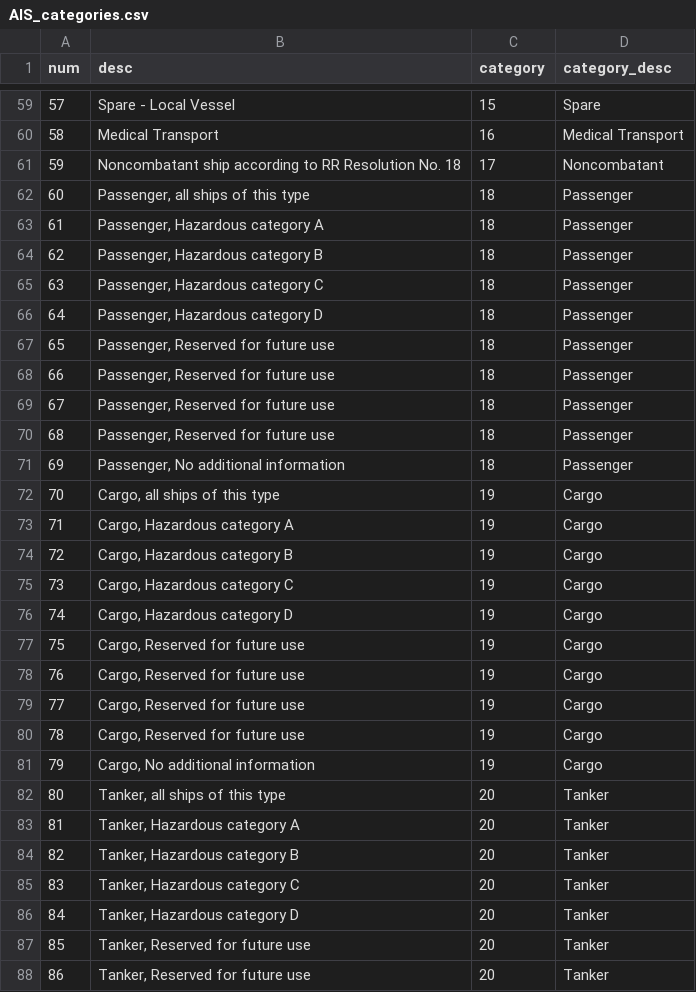
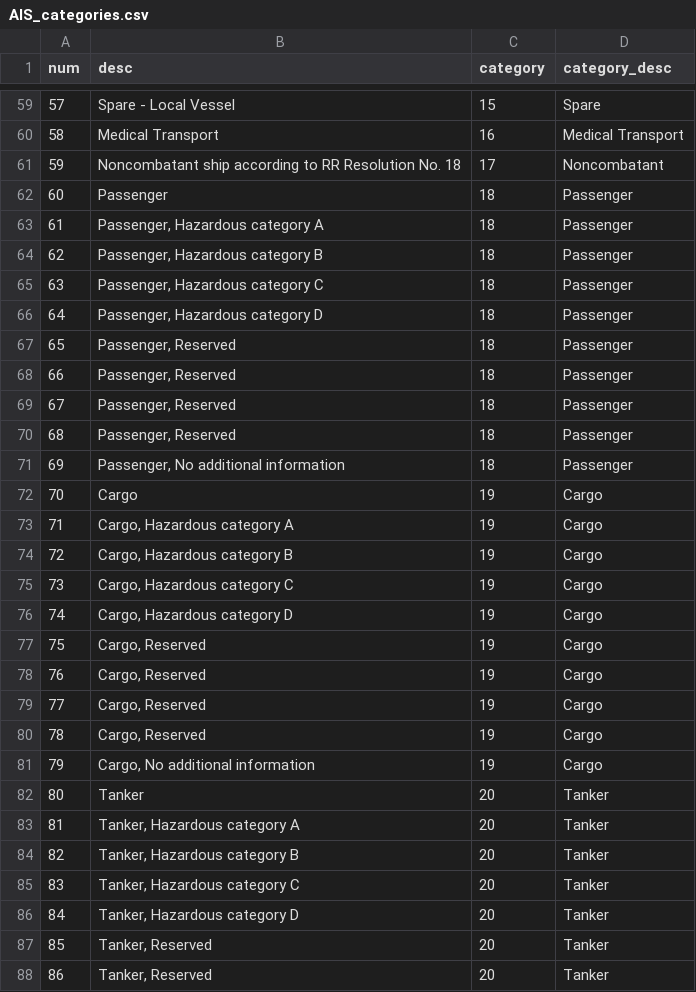
Before and after one commit to holoviz-topics/examples, a CSV file: ship_traffic/AIS_categories.csv, drawn as a sheet; only a part is shown, gaps mark what is left out; the diff covers the shown part only.

Commit message:
Simplified AIS category descriptions

```diff
--- a/ship_traffic/AIS_categories.csv
+++ b/ship_traffic/AIS_categories.csv
@@ -61,3 +61,3 @@ num,desc,category,category_desc
 59,Noncombatant ship according to RR Resolution No. 18,17,Noncombatant
-60,"Passenger, all ships of this type",18,Passenger
+60,"Passenger",18,Passenger
 61,"Passenger, Hazardous category A",18,Passenger
@@ -66,8 +66,8 @@ num,desc,category,category_desc
 64,"Passenger, Hazardous category D",18,Passenger
-65,"Passenger, Reserved for future use",18,Passenger
-66,"Passenger, Reserved for future use",18,Passenger
-67,"Passenger, Reserved for future use",18,Passenger
-68,"Passenger, Reserved for future use",18,Passenger
+65,"Passenger, Reserved",18,Passenger
+66,"Passenger, Reserved",18,Passenger
+67,"Passenger, Reserved",18,Passenger
+68,"Passenger, Reserved",18,Passenger
 69,"Passenger, No additional information",18,Passenger
-70,"Cargo, all ships of this type",19,Cargo
+70,"Cargo",19,Cargo
 71,"Cargo, Hazardous category A",19,Cargo
@@ -76,8 +76,8 @@ num,desc,category,category_desc
 74,"Cargo, Hazardous category D",19,Cargo
-75,"Cargo, Reserved for future use",19,Cargo
-76,"Cargo, Reserved for future use",19,Cargo
-77,"Cargo, Reserved for future use",19,Cargo
-78,"Cargo, Reserved for future use",19,Cargo
+75,"Cargo, Reserved",19,Cargo
+76,"Cargo, Reserved",19,Cargo
+77,"Cargo, Reserved",19,Cargo
+78,"Cargo, Reserved",19,Cargo
 79,"Cargo, No additional information",19,Cargo
-80,"Tanker, all ships of this type",20,Tanker
+80,"Tanker",20,Tanker
 81,"Tanker, Hazardous category A",20,Tanker
@@ -86,3 +86,3 @@ num,desc,category,category_desc
 84,"Tanker, Hazardous category D",20,Tanker
-85,"Tanker, Reserved for future use",20,Tanker
-86,"Tanker, Reserved for future use",20,Tanker
+85,"Tanker, Reserved",20,Tanker
+86,"Tanker, Reserved",20,Tanker
```
Also changed, not shown: 174 edited cells elsewhere in this file.
